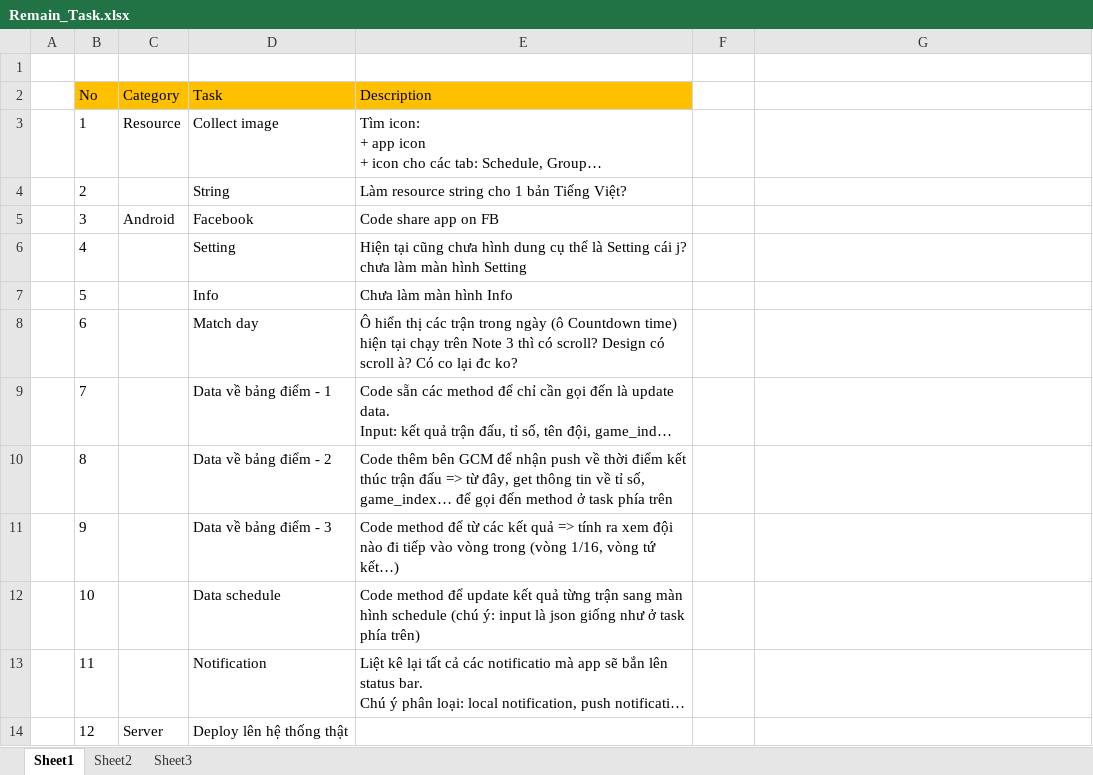
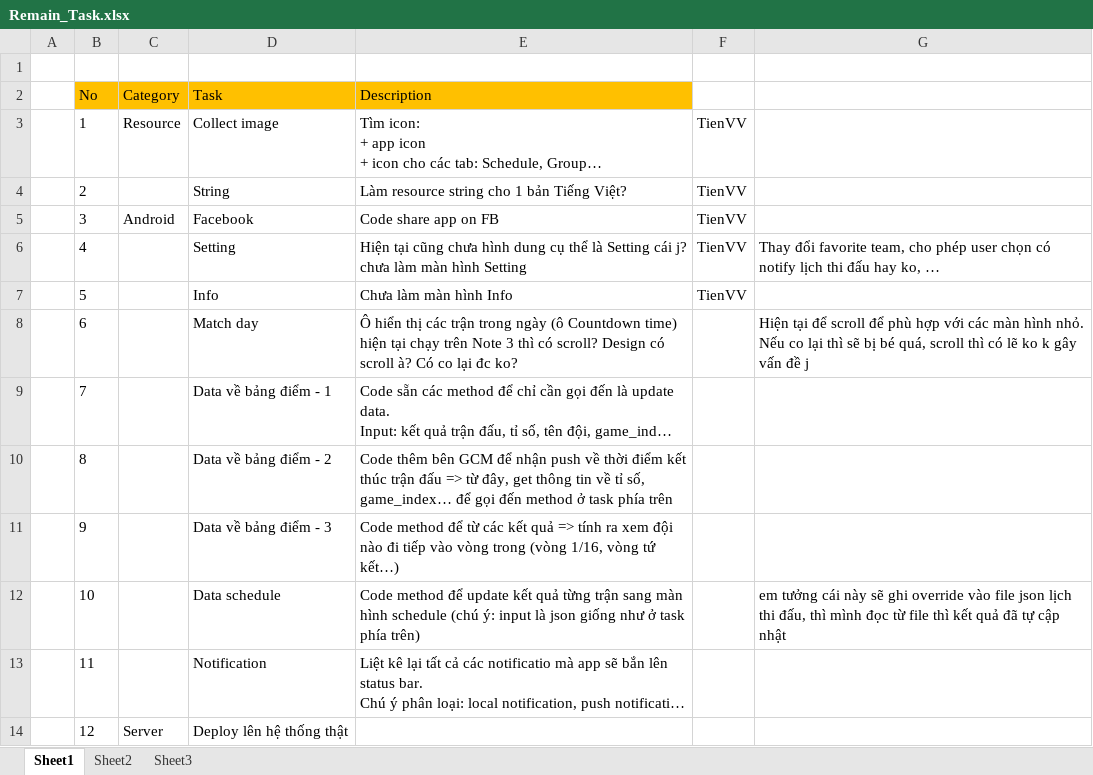
Before and after one commit to DzungHoang/WC, an Excel workbook: Remain_Task.xlsx, sheet Sheet1, drawn as a sheet; only a part is shown; long unchanged cells end in …; values as stored, in another font and other column widths than the file's, no borders; the diff names each change by its address in the sheet, - before the commit and + after, or states it on an @@ line.

Commit message:
update remain task

```diff
--- a/Remain_Task.xlsx (sheet Sheet1)
+++ b/Remain_Task.xlsx (sheet Sheet1)
-F3:F7: (empty)
+F3:F7: TienVV
-G6: (empty)
+G6: Thay đổi favorite team, cho phép user chọn có notify lịch thi đấu hay ko, …
-G8: (empty)
+G8: Hiện tại để scroll để phù hợp với các màn hình nhỏ. Nếu co lại thì sẽ bị bé quá, scroll thì có lẽ ko k gây vấn đề j
-G12: (empty)
+G12: em tưởng cái này sẽ ghi override vào file json lịch thi đấu, thì mình đọc từ file thì kết quả đã tự cập nhật
```
